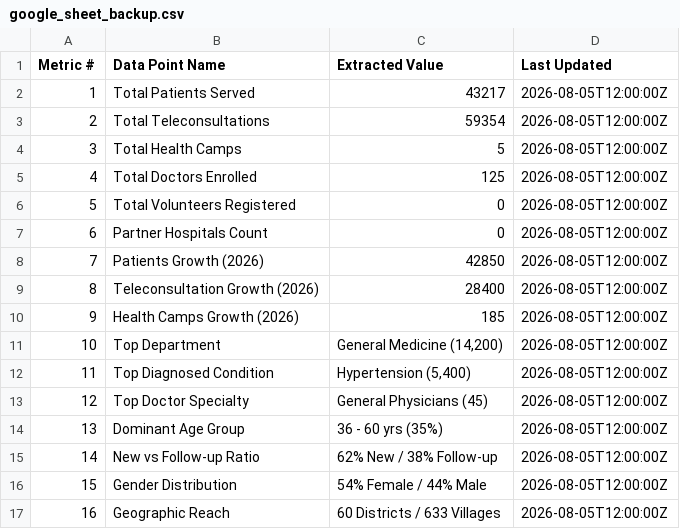
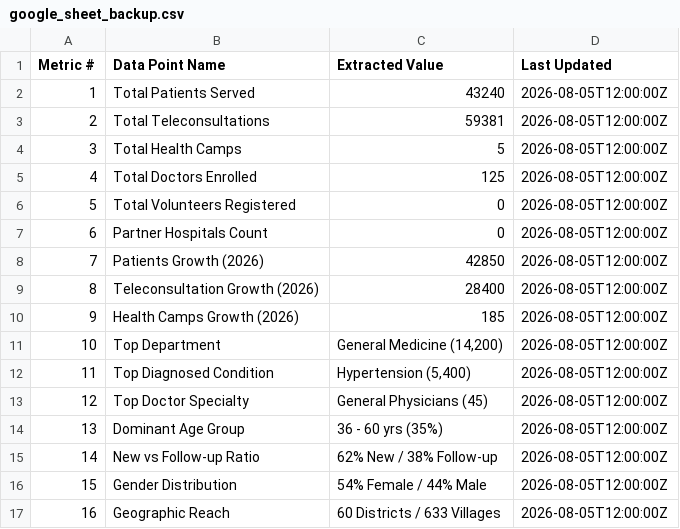
Before and after one commit to jayasuryarayavaram597-web/Digiswasthya-Website, a CSV file: src/data/google_sheet_backup.csv, drawn as a sheet.

```diff
--- a/src/data/google_sheet_backup.csv
+++ b/src/data/google_sheet_backup.csv
@@ -1,4 +1,4 @@
 "Metric #","Data Point Name","Extracted Value","Last Updated"
-"1","Total Patients Served","43217","2026-08-05T12:00:00Z"
-"2","Total Teleconsultations","59354","2026-08-05T12:00:00Z"
+"1","Total Patients Served","43240","2026-08-05T12:00:00Z"
+"2","Total Teleconsultations","59381","2026-08-05T12:00:00Z"
 "3","Total Health Camps","5","2026-08-05T12:00:00Z"
```
Also changed, not shown: 3 other files.
